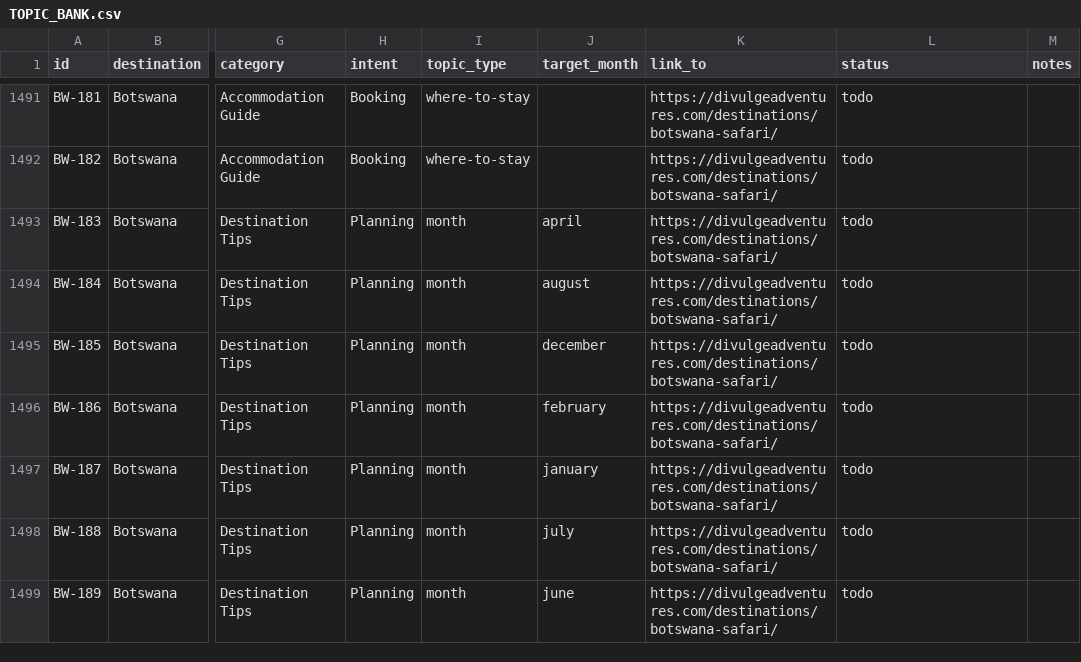
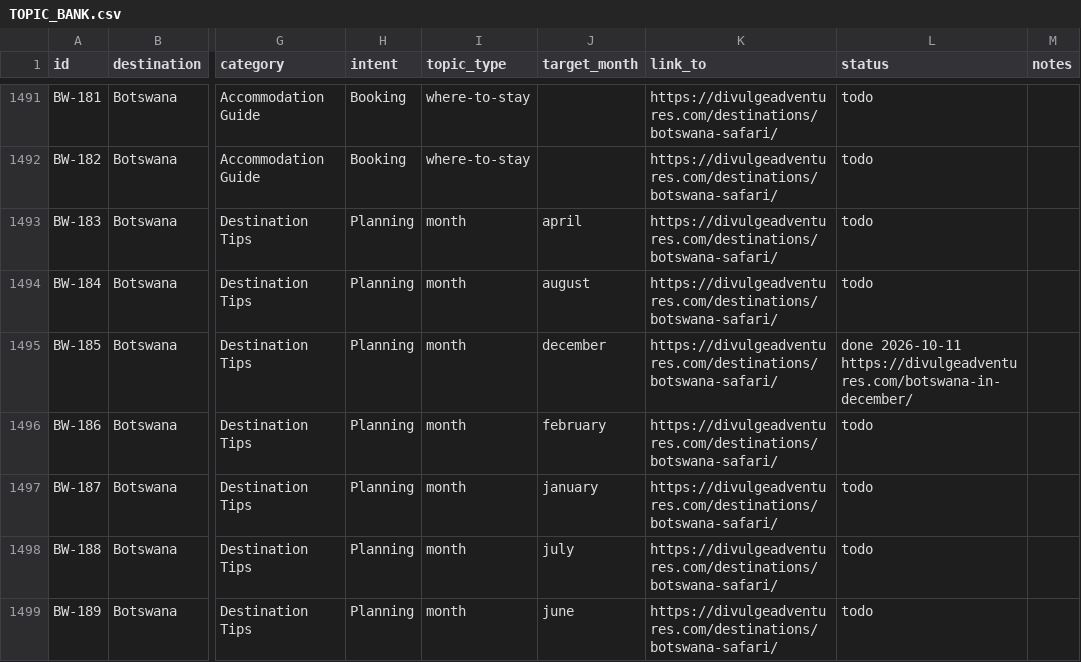
Before and after one commit to divulgeadventures/divulge-blog, a CSV file: TOPIC_BANK.csv, drawn as a sheet; only a part is shown, gaps mark what is left out; the diff names each change by its address in the sheet, - before the commit and + after, or states it on an @@ line.

```diff
--- a/TOPIC_BANK.csv
+++ b/TOPIC_BANK.csv
-L1495 (status): todo
+L1495 (status): done 2026-10-11 https://divulgeadventures.com/botswana-in-december/
```
Also changed, not shown: 4 other files.
